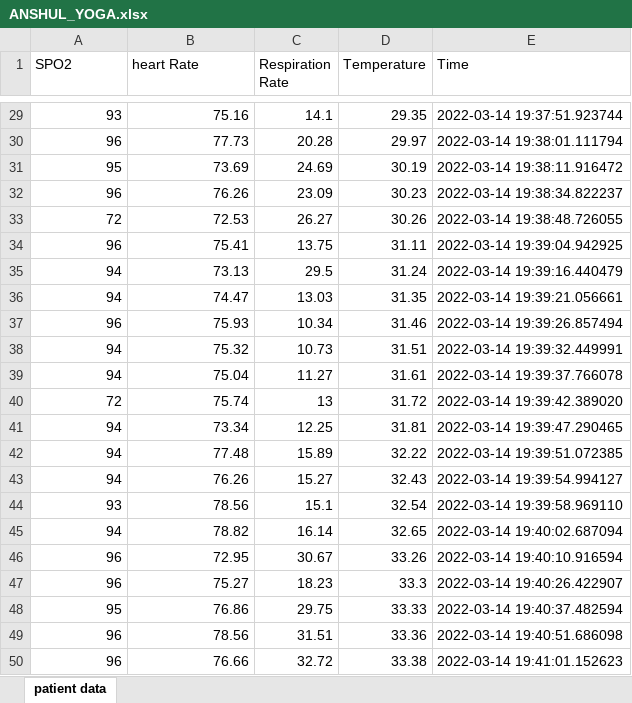
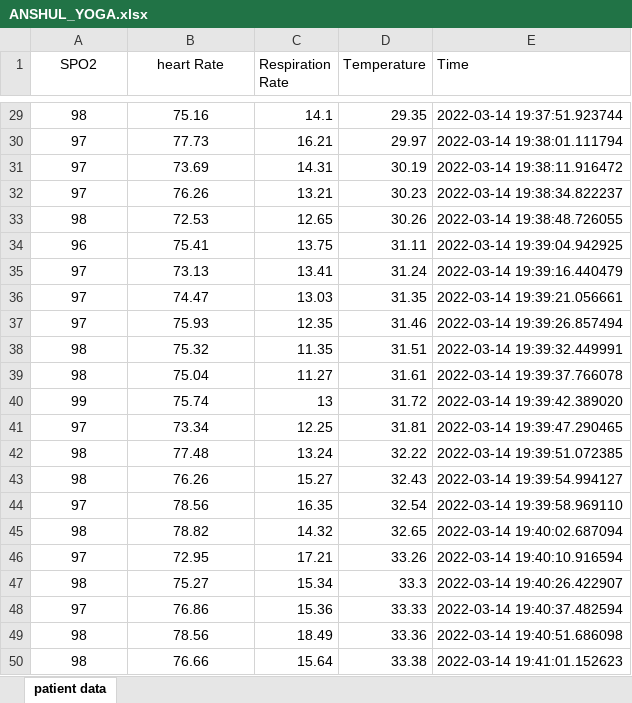
Before and after one commit to Keshav242/IOT-based-Health-Monitoring-System, an Excel workbook: src/Server and Website/Data Analysis/Anshul Analysis/ANSHUL_YOGA.xlsx, sheet patient data, drawn as a sheet; only a part is shown, gaps mark what is left out; values as stored, in another font and other column widths than the file's, no borders; the diff covers the shown part only; the diff names each change by its address in the sheet, - before the commit and + after, or states it on an @@ line.

```diff
--- a/src/Server and Website/Data Analysis/Anshul Analysis/ANSHUL_YOGA.xlsx (sheet patient data)
+++ b/src/Server and Website/Data Analysis/Anshul Analysis/ANSHUL_YOGA.xlsx (sheet patient data)
-A1:B1 alignment: left
+A1:B1 alignment: center
-A29:B50 alignment: right
+A29:B50 alignment: center
-A29 (SPO2): 93
+A29 (SPO2): 98
-A30 (SPO2): 96
+A30 (SPO2): 97
-C30 (Respiration Rate): 20.28
+C30 (Respiration Rate): 16.21
-A31 (SPO2): 95
+A31 (SPO2): 97
-C31 (Respiration Rate): 24.69
+C31 (Respiration Rate): 14.31
-A32 (SPO2): 96
+A32 (SPO2): 97
-C32 (Respiration Rate): 23.09
+C32 (Respiration Rate): 13.21
-A33 (SPO2): 72
+A33 (SPO2): 98
-C33 (Respiration Rate): 26.27
+C33 (Respiration Rate): 12.65
-A35:A36 (SPO2): 94
+A35:A36 (SPO2): 97
-C35 (Respiration Rate): 29.5
+C35 (Respiration Rate): 13.41
-A37 (SPO2): 96
+A37 (SPO2): 97
-C37 (Respiration Rate): 10.34
+C37 (Respiration Rate): 12.35
-A38:A39 (SPO2): 94
+A38:A39 (SPO2): 98
-C38 (Respiration Rate): 10.73
+C38 (Respiration Rate): 11.35
-A40 (SPO2): 72
+A40 (SPO2): 99
-A41 (SPO2): 94
+A41 (SPO2): 97
-A42:A43 (SPO2): 94
+A42:A43 (SPO2): 98
-C42 (Respiration Rate): 15.89
+C42 (Respiration Rate): 13.24
-A44 (SPO2): 93
+A44 (SPO2): 97
-C44 (Respiration Rate): 15.1
+C44 (Respiration Rate): 16.35
-A45 (SPO2): 94
+A45 (SPO2): 98
-C45 (Respiration Rate): 16.14
+C45 (Respiration Rate): 14.32
-A46 (SPO2): 96
+A46 (SPO2): 97
-C46 (Respiration Rate): 30.67
+C46 (Respiration Rate): 17.21
-A47 (SPO2): 96
+A47 (SPO2): 98
-C47 (Respiration Rate): 18.23
+C47 (Respiration Rate): 15.34
-A48 (SPO2): 95
+A48 (SPO2): 97
-C48 (Respiration Rate): 29.75
+C48 (Respiration Rate): 15.36
-A49:A50 (SPO2): 96
+A49:A50 (SPO2): 98
-C49 (Respiration Rate): 31.51
+C49 (Respiration Rate): 18.49
-C50 (Respiration Rate): 32.72
+C50 (Respiration Rate): 15.64
```
Also changed, not shown: 109 edited cells and cell formats elsewhere in this sheet, src/Server and Website/Data Analysis/Anshul Analysis/ANSHUL.xlsx, src/Server and Website/Data Analysis/Anshul Analysis/Anshul_Analysis.xlsx, 11 other files.
